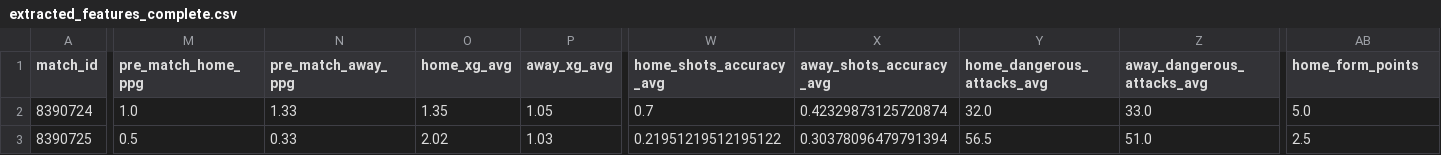
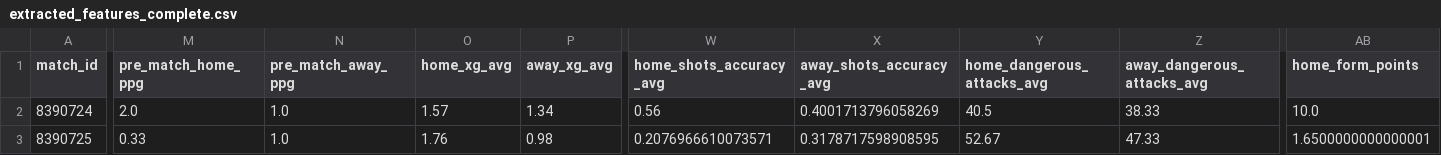
Before and after one commit to housan321/my-football, a CSV file: extracted_features_complete.csv, drawn as a sheet; only a part is shown, gaps mark what is left out; the diff covers the shown part only; the diff names each change by its address in the sheet, - before the commit and + after, or states it on an @@ line.

```diff
--- a/extracted_features_complete.csv
+++ b/extracted_features_complete.csv
-M2 (pre_match_home_ppg): 1.0
+M2 (pre_match_home_ppg): 2.0
-N2 (pre_match_away_ppg): 1.33
+N2 (pre_match_away_ppg): 1.0
-O2 (home_xg_avg): 1.35
+O2 (home_xg_avg): 1.57
-P2 (away_xg_avg): 1.05
+P2 (away_xg_avg): 1.34
-W2 (home_shots_accuracy_avg): 0.7
+W2 (home_shots_accuracy_avg): 0.56
-X2 (away_shots_accuracy_avg): 0.42329873125720874
+X2 (away_shots_accuracy_avg): 0.4001713796058269
-Y2 (home_dangerous_attacks_avg): 32.0
+Y2 (home_dangerous_attacks_avg): 40.5
-Z2 (away_dangerous_attacks_avg): 33.0
+Z2 (away_dangerous_attacks_avg): 38.33
-AB2 (home_form_points): 5.0
+AB2 (home_form_points): 10.0
-M3 (pre_match_home_ppg): 0.5
+M3 (pre_match_home_ppg): 0.33
-N3 (pre_match_away_ppg): 0.33
+N3 (pre_match_away_ppg): 1.0
-O3 (home_xg_avg): 2.02
+O3 (home_xg_avg): 1.76
-P3 (away_xg_avg): 1.03
+P3 (away_xg_avg): 0.98
-W3 (home_shots_accuracy_avg): 0.21951219512195122
+W3 (home_shots_accuracy_avg): 0.2076966610073571
-X3 (away_shots_accuracy_avg): 0.30378096479791394
+X3 (away_shots_accuracy_avg): 0.3178717598908595
-Y3 (home_dangerous_attacks_avg): 56.5
+Y3 (home_dangerous_attacks_avg): 52.67
-Z3 (away_dangerous_attacks_avg): 51.0
+Z3 (away_dangerous_attacks_avg): 47.33
-AB3 (home_form_points): 2.5
+AB3 (home_form_points): 1.6500000000000001
```
Also changed, not shown: 175 edited cells elsewhere in this file, live.csv, predictions_output.csv.
